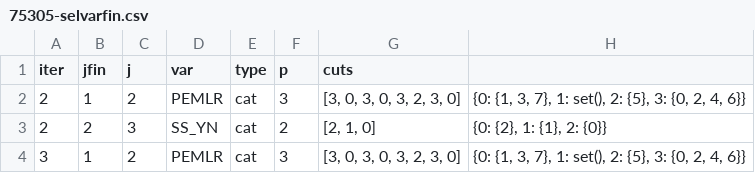
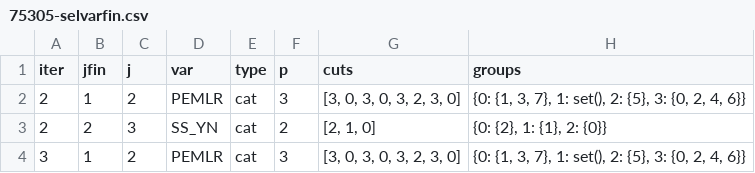
Before and after one commit to songkomkrit/phd, a CSV file: Outputs/Main/Box/seltrain20num3each20/75305-selvarfin.csv, drawn as a sheet; only a part is shown.

```diff
--- a/Outputs/Main/Box/seltrain20num3each20/75305-selvarfin.csv
+++ b/Outputs/Main/Box/seltrain20num3each20/75305-selvarfin.csv
@@ -1,2 +1,2 @@
-iter,jfin,j,var,type,p,cuts
+iter,jfin,j,var,type,p,cuts,groups
 2,1,2,PEMLR,cat,3,"[3, 0, 3, 0, 3, 2, 3, 0]","{0: {1, 3, 7}, 1: set(), 2: {5}, 3: {0, 2, 4, 6}}"
```
Also changed, not shown: 2 other files.
